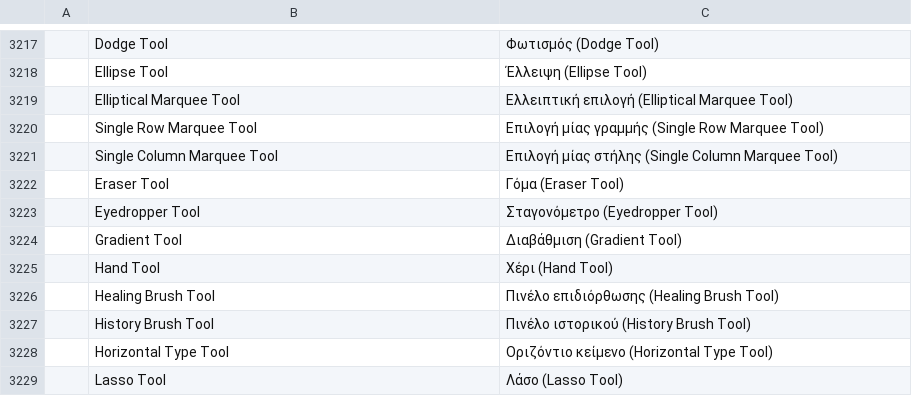
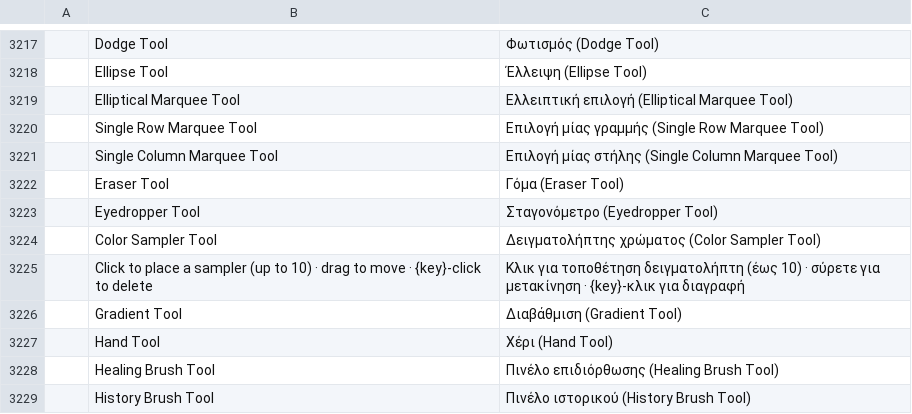
Before and after one commit to timothydaly1/photocraft, a TSV file: crates/ui-egui/src/i18n/el.tsv, drawn as a sheet; only a part is shown, gaps mark what is left out; the shorter side is filled out with more unchanged rows; the diff names each change by its address in the sheet, - before the commit and + after, or states it on an @@ line.

```diff
--- a/crates/ui-egui/src/i18n/el.tsv
+++ b/crates/ui-egui/src/i18n/el.tsv
+row 3224:  | Color Sampler Tool | Δειγματολήπτης χρώματος (Color Sampler Tool)
+row 3225:  | Click to place a sampler (up to 10) · drag to move · {key}-click to delete | Κλικ για τοποθέτηση δειγματολήπτη (έως 10) · σύρετε για μετακίνηση · {key}-κλικ για διαγραφή
```
Also changed, not shown: crates/ui-egui/src/i18n/fr.tsv, crates/ui-egui/src/i18n/it.tsv, 34 other files.
